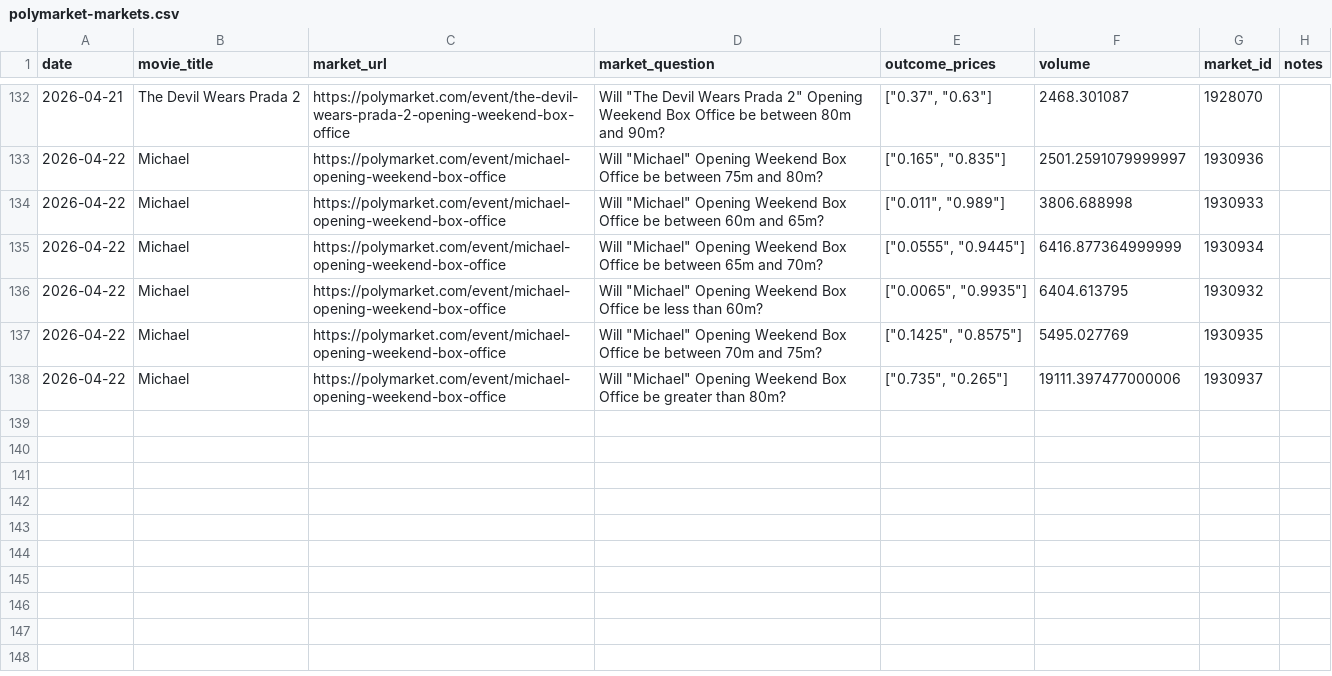
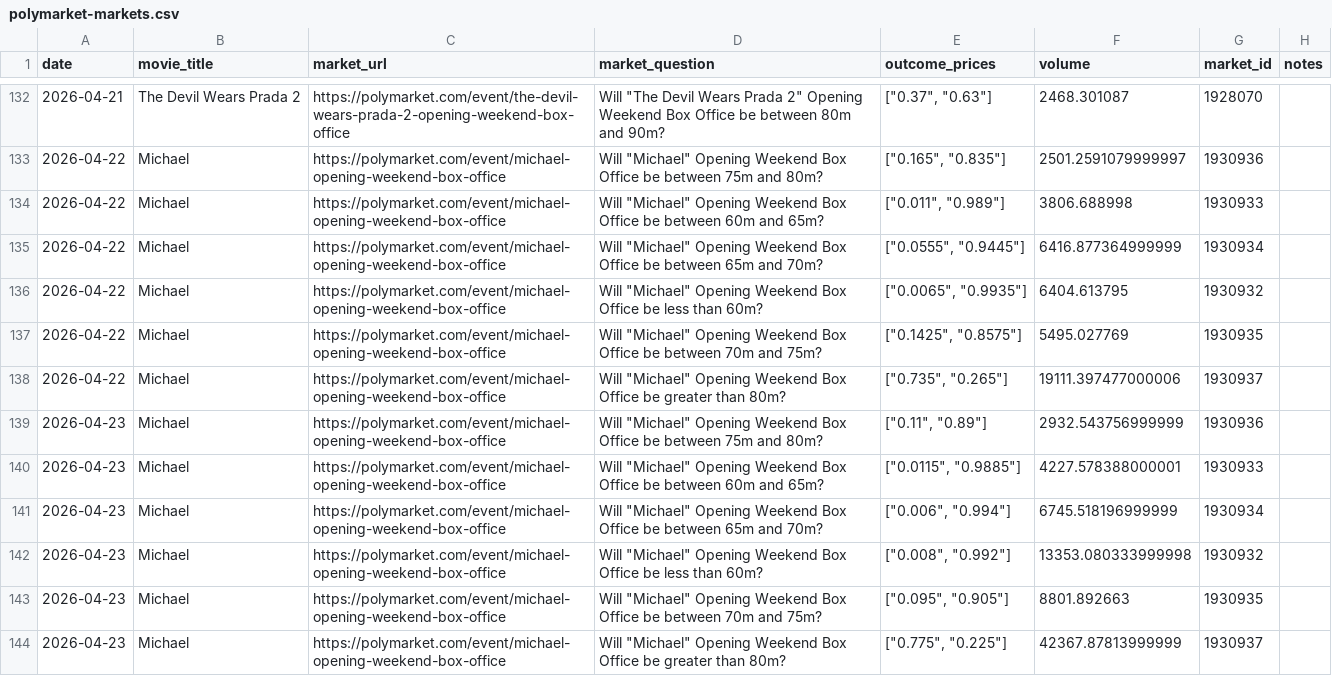
Before and after one commit to arnauddg27-svg/Theatres, a CSV file: box-office-tracker/data/polymarket-markets.csv, drawn as a sheet; only a part is shown, gaps mark what is left out.

```diff
--- a/box-office-tracker/data/polymarket-markets.csv
+++ b/box-office-tracker/data/polymarket-markets.csv
@@ -138 +138,7 @@ date,movie_title,market_url,market_question,outcome_prices,volume,market_id,note
 2026-04-22,Michael,https://polymarket.com/event/michael-opening-weekend-box-office,"Will ""Michael"" Opening Weekend Box Office be greater than 80m?","[""0.735"", ""0.265""]",19111.397477000006,1930937,
+2026-04-23,Michael,https://polymarket.com/event/michael-opening-weekend-box-office,"Will ""Michael"" Opening Weekend Box Office be between 75m and 80m?","[""0.11"", ""0.89""]",2932.543756999999,1930936,
+2026-04-23,Michael,https://polymarket.com/event/michael-opening-weekend-box-office,"Will ""Michael"" Opening Weekend Box Office be between 60m and 65m?","[""0.0115"", ""0.9885""]",4227.578388000001,1930933,
+2026-04-23,Michael,https://polymarket.com/event/michael-opening-weekend-box-office,"Will ""Michael"" Opening Weekend Box Office be between 65m and 70m?","[""0.006"", ""0.994""]",6745.518196999999,1930934,
+2026-04-23,Michael,https://polymarket.com/event/michael-opening-weekend-box-office,"Will ""Michael"" Opening Weekend Box Office be less than 60m?","[""0.008"", ""0.992""]",13353.080333999998,1930932,
+2026-04-23,Michael,https://polymarket.com/event/michael-opening-weekend-box-office,"Will ""Michael"" Opening Weekend Box Office be between 70m and 75m?","[""0.095"", ""0.905""]",8801.892663,1930935,
+2026-04-23,Michael,https://polymarket.com/event/michael-opening-weekend-box-office,"Will ""Michael"" Opening Weekend Box Office be greater than 80m?","[""0.775"", ""0.225""]",42367.87813999999,1930937,
```
Also changed, not shown: 2 other files.
